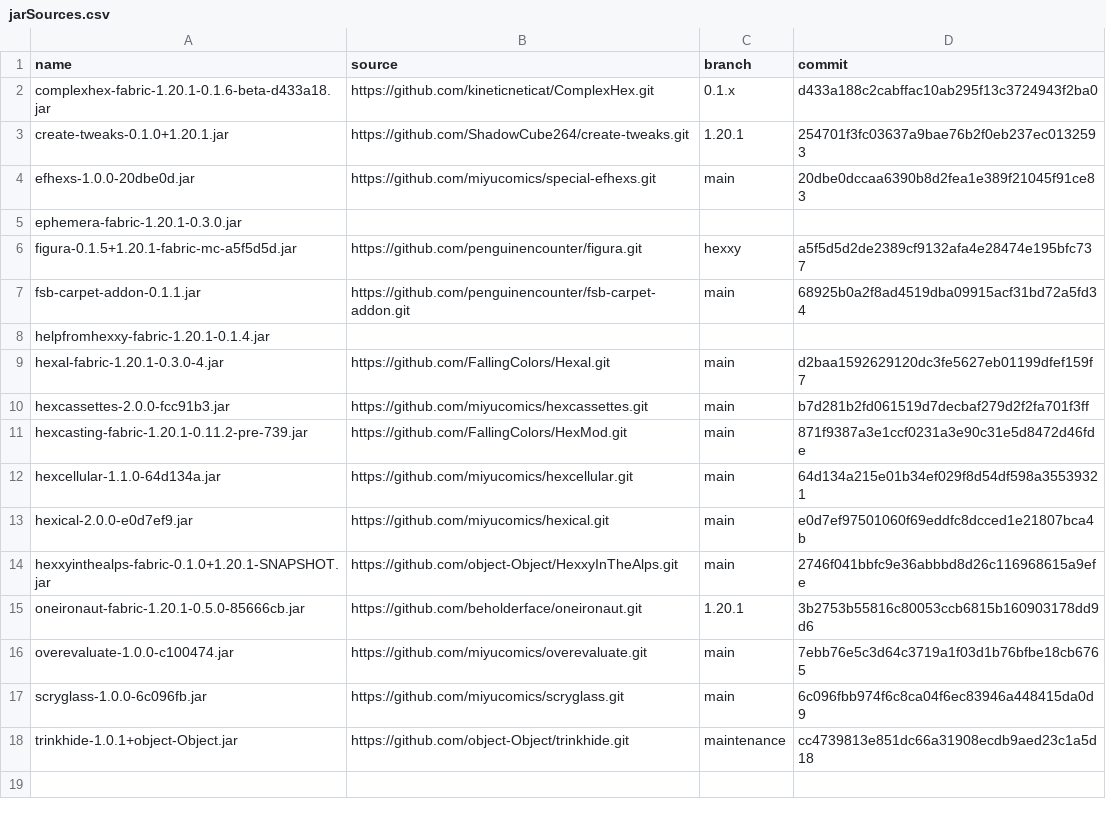
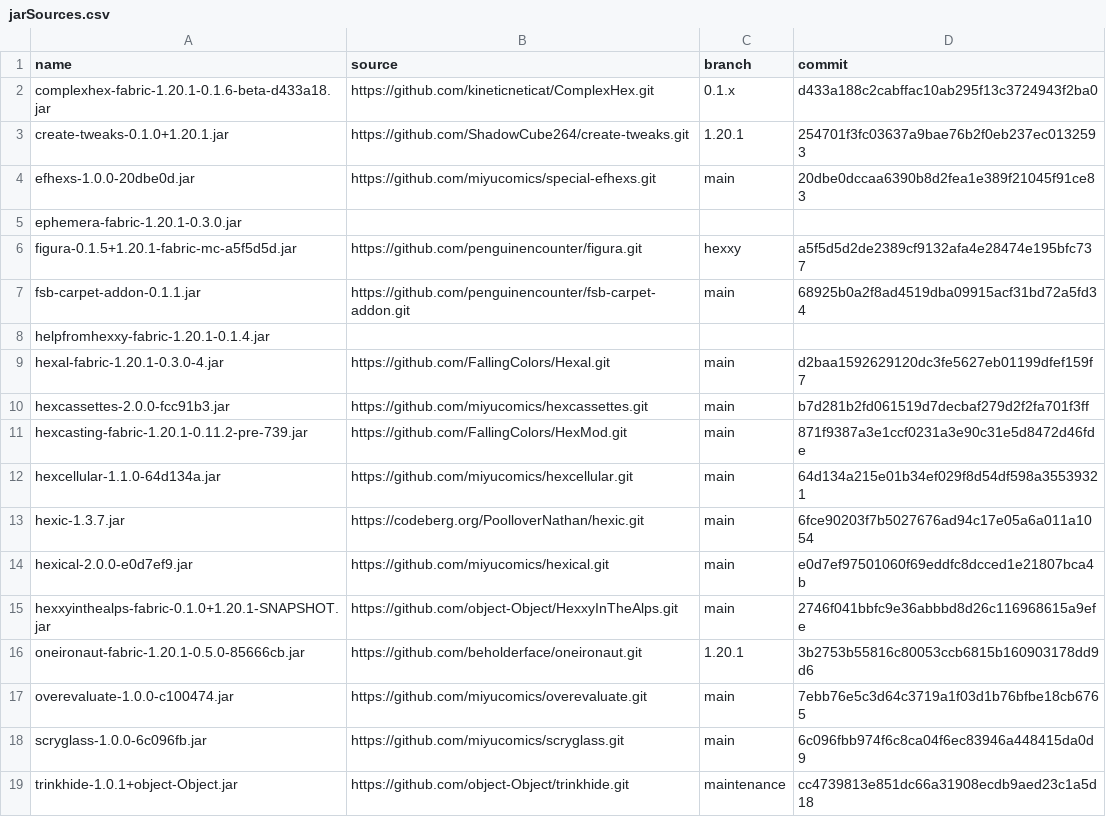
Before and after one commit to abilliontrillionstars/hexxy4, a CSV file: jarSources.csv, drawn as a sheet; the diff names each change by its address in the sheet, - before the commit and + after, or states it on an @@ line.

Commit message:
mod: hexic ϵ → 1.3.7
ok I actually tested breaking blocks this time

```diff
--- a/jarSources.csv
+++ b/jarSources.csv
+row 13: hexic-1.3.7.jar | https://codeberg.org/PoolloverNathan/hexic.git | main | 6fce90203f7b5027676ad94c17e05a6a011a1054
```
Also changed, not shown: 1 other file.
